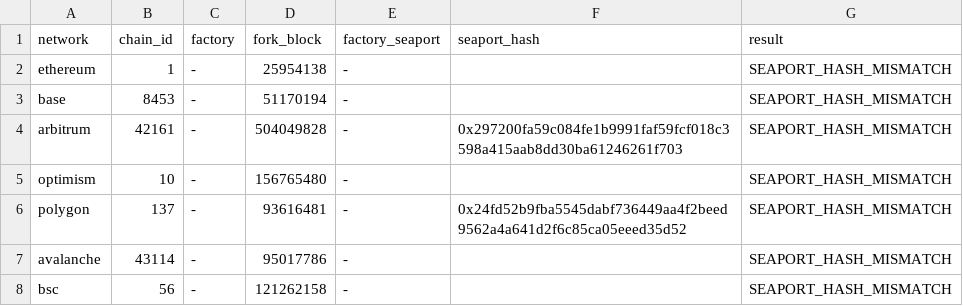
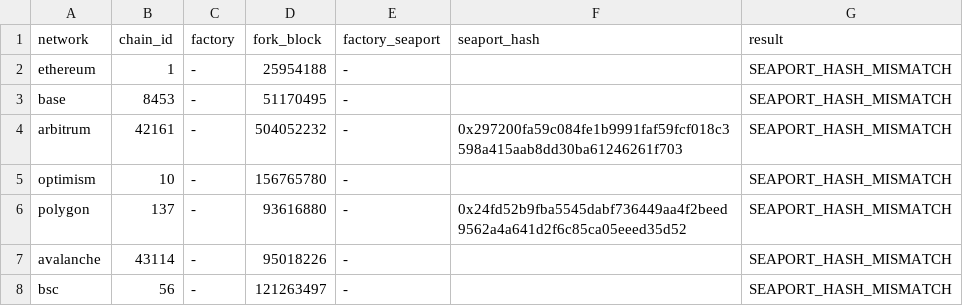
Before and after one commit to marcelhacks/claudeloba, a TSV file: research/seadrop-gold-current/results/latest/scan.tsv, drawn as a sheet.

Commit message:
Record official SeaDrop fork result [skip ci]

```diff
--- a/research/seadrop-gold-current/results/latest/scan.tsv
+++ b/research/seadrop-gold-current/results/latest/scan.tsv
@@ -1,8 +1,8 @@
 network	chain_id	factory	fork_block	factory_seaport	seaport_hash	result
-ethereum	1	-	25954138	-		SEAPORT_HASH_MISMATCH
-base	8453	-	51170194	-		SEAPORT_HASH_MISMATCH
-arbitrum	42161	-	504049828	-	0x297200fa59c084fe1b9991faf59fcf018c3598a415aab8dd30ba61246261f703	SEAPORT_HASH_MISMATCH
-optimism	10	-	156765480	-		SEAPORT_HASH_MISMATCH
-polygon	137	-	93616481	-	0x24fd52b9fba5545dabf736449aa4f2beed9562a4a641d2f6c85ca05eeed35d52	SEAPORT_HASH_MISMATCH
-avalanche	43114	-	95017786	-		SEAPORT_HASH_MISMATCH
-bsc	56	-	121262158	-		SEAPORT_HASH_MISMATCH
+ethereum	1	-	25954188	-		SEAPORT_HASH_MISMATCH
+base	8453	-	51170495	-		SEAPORT_HASH_MISMATCH
+arbitrum	42161	-	504052232	-	0x297200fa59c084fe1b9991faf59fcf018c3598a415aab8dd30ba61246261f703	SEAPORT_HASH_MISMATCH
+optimism	10	-	156765780	-		SEAPORT_HASH_MISMATCH
+polygon	137	-	93616880	-	0x24fd52b9fba5545dabf736449aa4f2beed9562a4a641d2f6c85ca05eeed35d52	SEAPORT_HASH_MISMATCH
+avalanche	43114	-	95018226	-		SEAPORT_HASH_MISMATCH
+bsc	56	-	121263497	-		SEAPORT_HASH_MISMATCH
```
